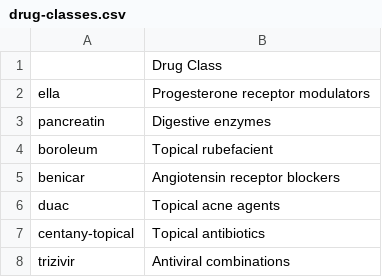
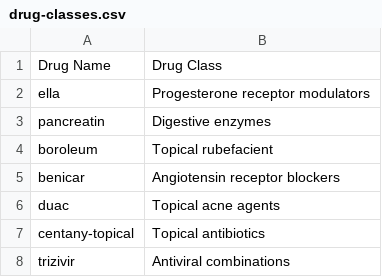
Before and after one commit to ariellubonja/drugs-embedding, a CSV file: outputs/drug-classes.csv, drawn as a sheet; only a part is shown.

```diff
--- a/outputs/drug-classes.csv
+++ b/outputs/drug-classes.csv
@@ -1,2 +1,2 @@
-,Drug Class
+Drug Name,Drug Class
 ella,Progesterone receptor modulators
```
Also changed, not shown: 1 other file.
